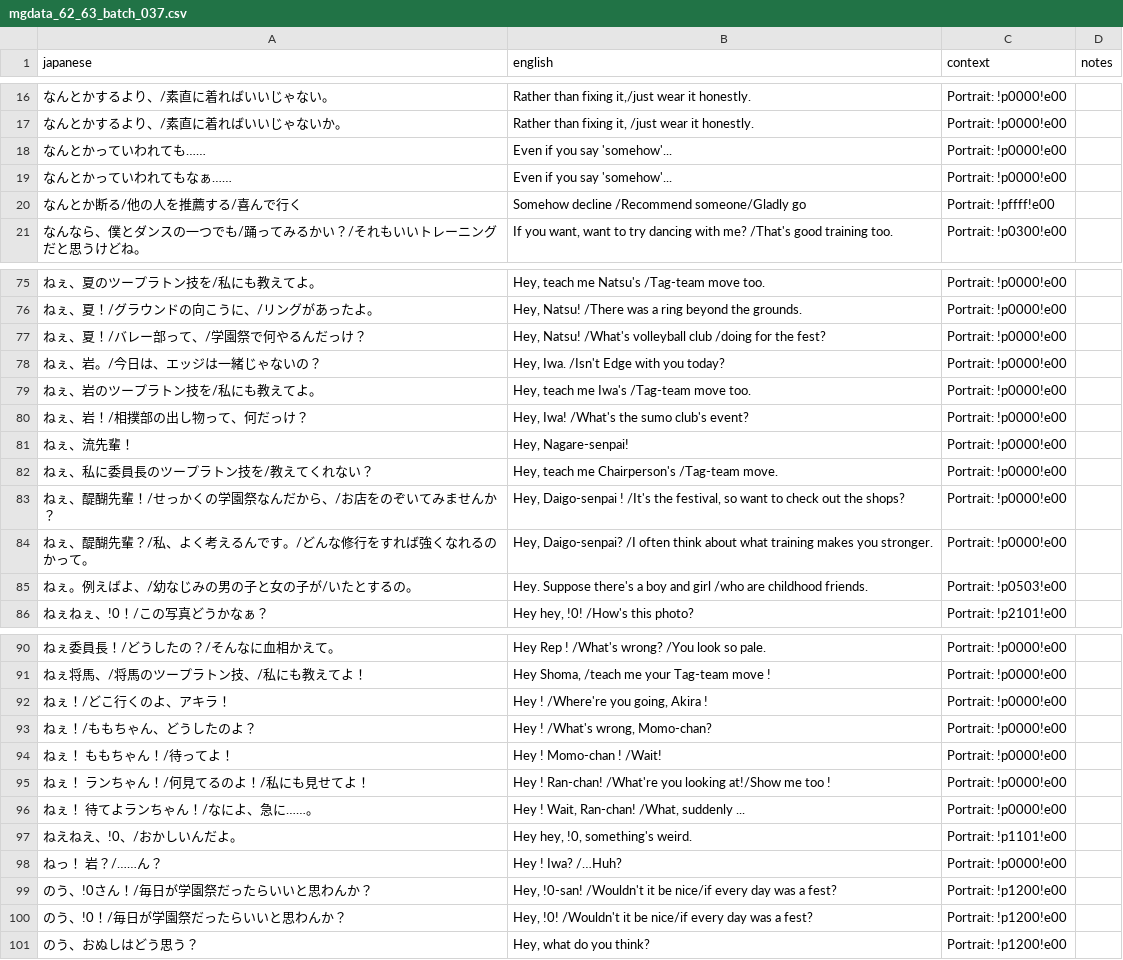
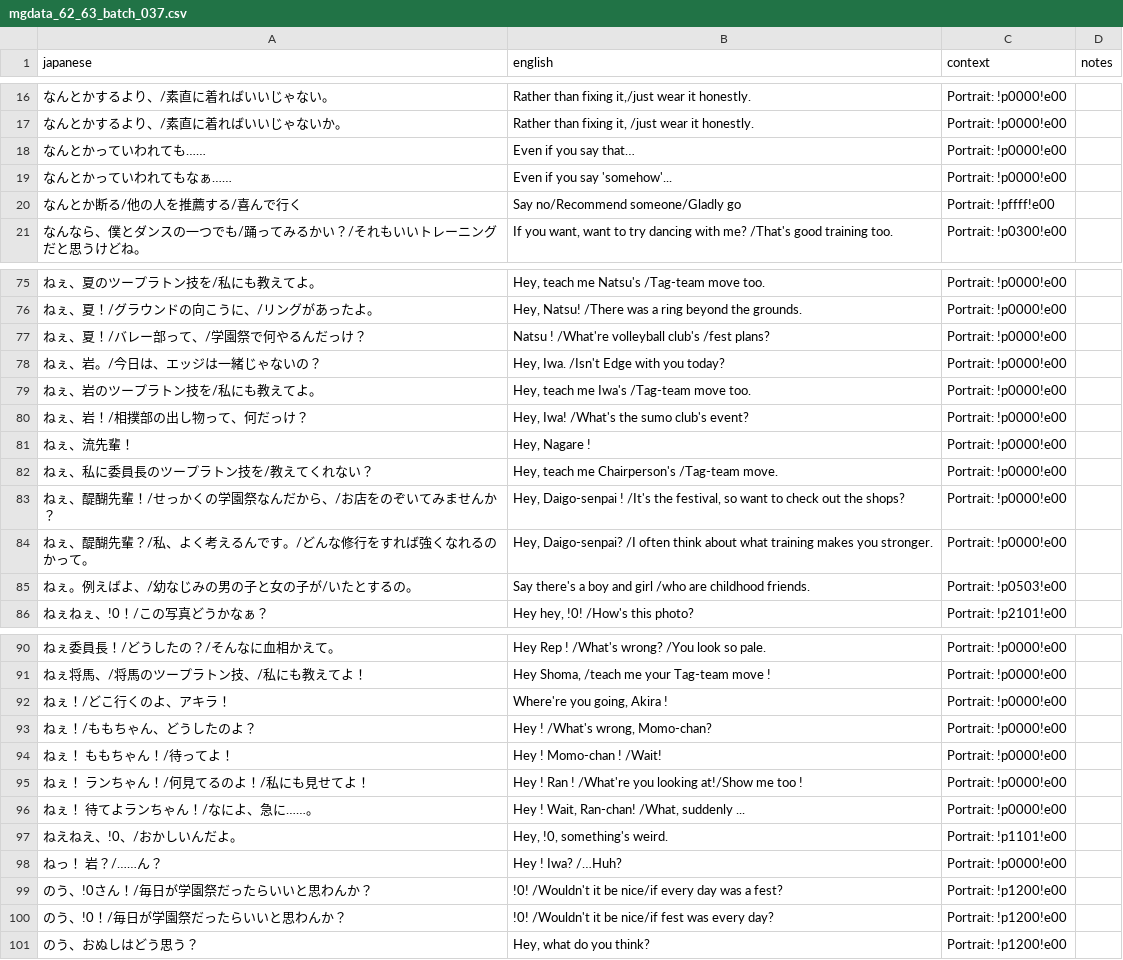
Before and after one commit to billymonks/nekketsu-nikki-eng, a CSV file: translations/mgdata_62_63_batches/mgdata_62_63_batch_037.csv, drawn as a sheet; only a part is shown, gaps mark what is left out; the diff covers the shown part only.

```diff
--- a/translations/mgdata_62_63_batches/mgdata_62_63_batch_037.csv
+++ b/translations/mgdata_62_63_batches/mgdata_62_63_batch_037.csv
@@ -17,5 +17,5 @@
 "なんとかするより、/素直に着ればいいじゃないか。","Rather than fixing it,  /just wear it honestly.","Portrait: !p0000!e00",""
-"なんとかっていわれても……","Even if you say 'somehow'...","Portrait: !p0000!e00",""
+"なんとかっていわれても……","Even if you say that…","Portrait: !p0000!e00",""
 "なんとかっていわれてもなぁ……","Even if you say 'somehow'...","Portrait: !p0000!e00",""
-"なんとか断る/他の人を推薦する/喜んで行く","Somehow decline /Recommend someone/Gladly go","Portrait: !pffff!e00",""
+"なんとか断る/他の人を推薦する/喜んで行く","Say no/Recommend someone/Gladly go","Portrait: !pffff!e00",""
 "なんなら、僕とダンスの一つでも/踊ってみるかい？/それもいいトレーニングだと思うけどね。","If you want, want to try dancing with me? /That's good training too.","Portrait: !p0300!e00",""
@@ -76,3 +76,3 @@
 "ねぇ、夏！/グラウンドの向こうに、/リングがあったよ。","Hey, Natsu! /There was a ring beyond the grounds.","Portrait: !p0000!e00",""
-"ねぇ、夏！/バレー部って、/学園祭で何やるんだっけ？","Hey, Natsu! /What's volleyball club /doing for the fest?","Portrait: !p0000!e00",""
+"ねぇ、夏！/バレー部って、/学園祭で何やるんだっけ？","Natsu ! /What're volleyball club's  /fest plans?","Portrait: !p0000!e00",""
 "ねぇ、岩。/今日は、エッジは一緒じゃないの？","Hey, Iwa. /Isn't Edge with you today?","Portrait: !p0000!e00",""
@@ -80,3 +80,3 @@
 "ねぇ、岩！/相撲部の出し物って、何だっけ？","Hey, Iwa! /What's the sumo club's event?","Portrait: !p0000!e00",""
-"ねぇ、流先輩！","Hey, Nagare-senpai!","Portrait: !p0000!e00",""
+"ねぇ、流先輩！","Hey, Nagare !","Portrait: !p0000!e00",""
 "ねぇ、私に委員長のツープラトン技を/教えてくれない？","Hey, teach me Chairperson's /Tag-team move.","Portrait: !p0000!e00",""
@@ -84,3 +84,3 @@
 "ねぇ、醍醐先輩？/私、よく考えるんです。/どんな修行をすれば強くなれるのかって。","Hey, Daigo-senpai?  /I often think about what training makes you stronger.","Portrait: !p0000!e00",""
-"ねぇ。例えばよ、/幼なじみの男の子と女の子が/いたとするの。","Hey. Suppose there's a boy and girl /who are childhood friends.","Portrait: !p0503!e00",""
+"ねぇ。例えばよ、/幼なじみの男の子と女の子が/いたとするの。","Say there's a boy and girl  /who are childhood friends.","Portrait: !p0503!e00",""
 "ねぇねぇ、!0！/この写真どうかなぁ？","Hey hey,  !0! /How's this photo?","Portrait: !p2101!e00",""
@@ -91,11 +91,11 @@
 "ねぇ将馬、/将馬のツープラトン技、/私にも教えてよ！","Hey Shoma,  /teach me your Tag-team move !","Portrait: !p0000!e00",""
-"ねぇ！/どこ行くのよ、アキラ！","Hey ! /Where're you going, Akira !","Portrait: !p0000!e00",""
+"ねぇ！/どこ行くのよ、アキラ！","Where're you going, Akira !","Portrait: !p0000!e00",""
 "ねぇ！/ももちゃん、どうしたのよ？","Hey ! /What's wrong, Momo-chan?","Portrait: !p0000!e00",""
 "ねぇ！　ももちゃん！/待ってよ！","Hey ! Momo-chan ! /Wait!","Portrait: !p0000!e00",""
-"ねぇ！　ランちゃん！/何見てるのよ！/私にも見せてよ！","Hey ! Ran-chan! /What're you looking at!/Show me too !","Portrait: !p0000!e00",""
+"ねぇ！　ランちゃん！/何見てるのよ！/私にも見せてよ！","Hey ! Ran ! /What're you looking at!/Show me too !","Portrait: !p0000!e00",""
 "ねぇ！　待てよランちゃん！/なによ、急に……。","Hey ! Wait, Ran-chan! /What, suddenly ...","Portrait: !p0000!e00",""
-"ねえねえ、!0、/おかしいんだよ。","Hey hey,  !0, something's weird.","Portrait: !p1101!e00",""
+"ねえねえ、!0、/おかしいんだよ。","Hey,  !0, something's weird.","Portrait: !p1101!e00",""
 "ねっ！　岩？/……ん？","Hey ! Iwa?  /…Huh?","Portrait: !p0000!e00",""
-"のう、!0さん！/毎日が学園祭だったらいいと思わんか？","Hey,  !0-san! /Wouldn't it be nice/if every day was a fest?","Portrait: !p1200!e00",""
-"のう、!0！/毎日が学園祭だったらいいと思わんか？","Hey,  !0! /Wouldn't it be nice/if every day was a fest?","Portrait: !p1200!e00",""
+"のう、!0さん！/毎日が学園祭だったらいいと思わんか？","!0! /Wouldn't it be nice/if every day was a fest?","Portrait: !p1200!e00",""
+"のう、!0！/毎日が学園祭だったらいいと思わんか？","!0! /Wouldn't it be nice/if fest was every day?","Portrait: !p1200!e00",""
 "のう、おぬしはどう思う？","Hey, what do you think?","Portrait: !p1200!e00",""
```
Also changed, not shown: 6 edited cells elsewhere in this file, translations/mgdata_62_63_batches/mgdata_62_63_batch_044.csv, translations/mgdata_62_63_batches/mgdata_62_63_batch_045.csv, 31 other files.
